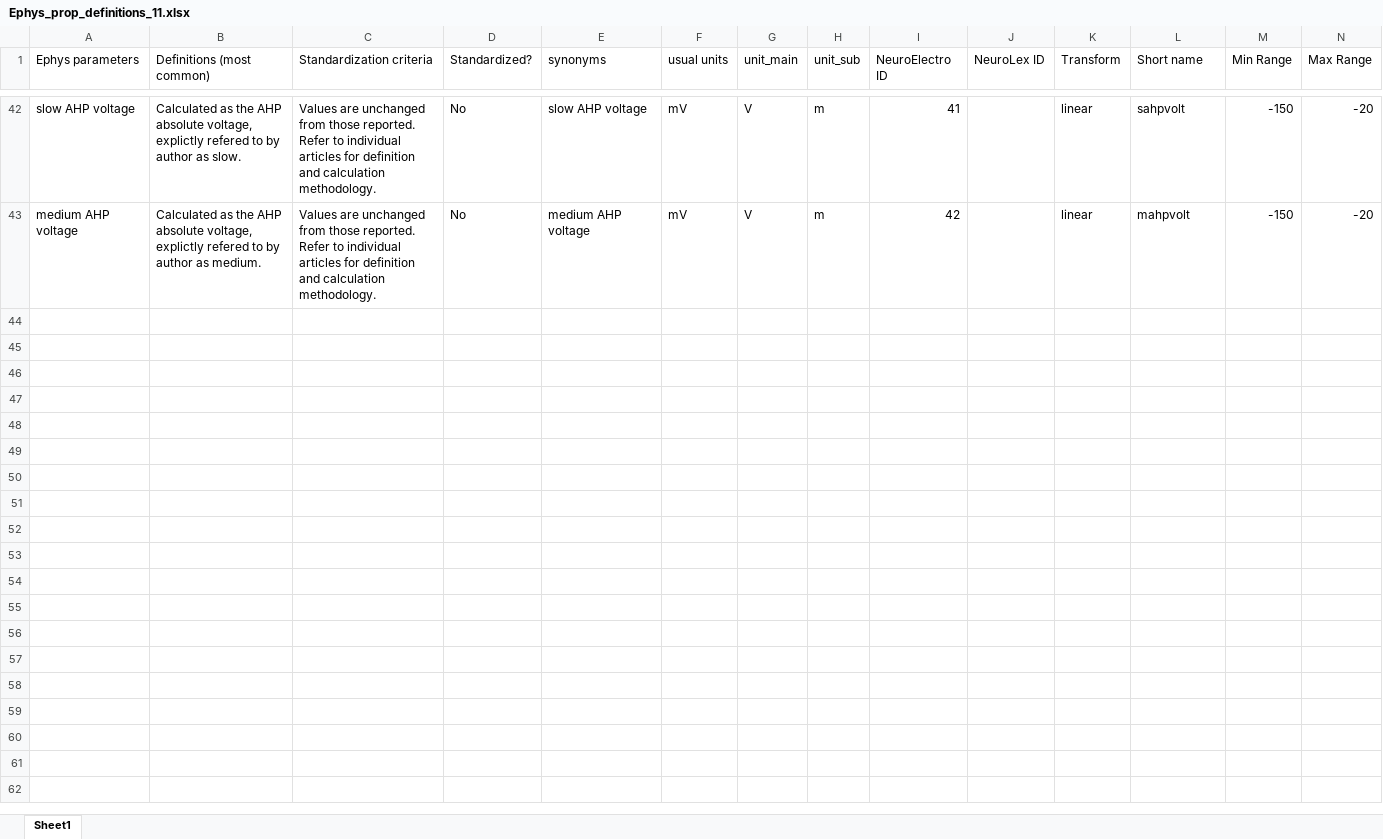
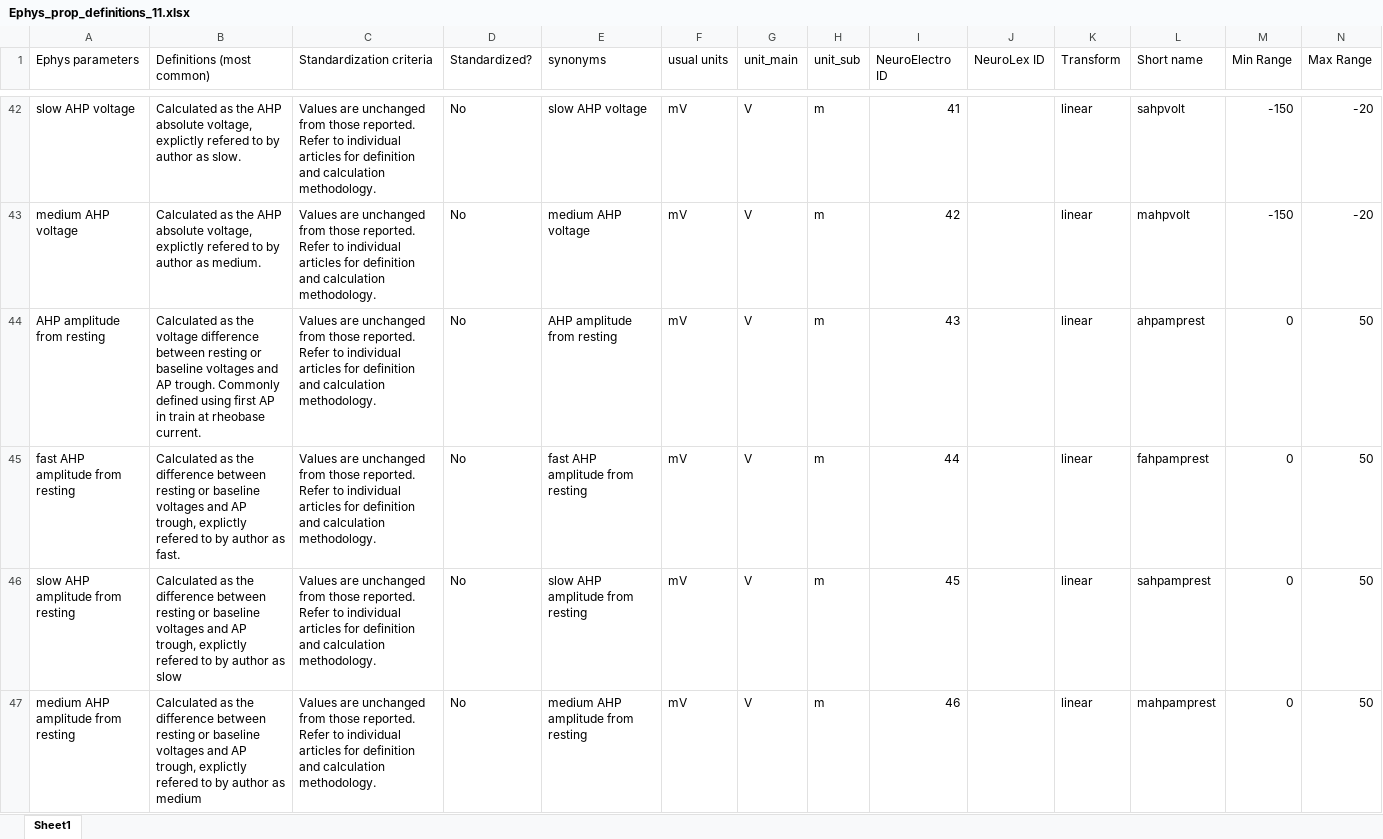
Before and after one commit to neuroelectro/neuroelectro_org, an Excel workbook: data/Ephys_prop_definitions_11.xlsx, sheet Sheet1, drawn as a sheet; only a part is shown, gaps mark what is left out; values as stored, in another font and other column widths than the file's, no borders; the diff covers the shown part only; the diff names each change by its address in the sheet, - before the commit and + after, or states it on an @@ line.

Commit message:
adding updated ephys props for adapt ratio and AHP amps from resting

```diff
--- a/data/Ephys_prop_definitions_11.xlsx (sheet Sheet1)
+++ b/data/Ephys_prop_definitions_11.xlsx (sheet Sheet1)
+row 44: AHP amplitude from resting | Calculated as the voltage difference between resting or baseline voltages and AP trough. Commonly defined using first AP in train at rheobase current. | Values are unchanged from those reported. Refer to individual articles for definition and calculation methodology. | No | AHP amplitude from resting | mV | V | m | 43 |  | linear | ahpamprest | 0 | 50
+row 45: fast AHP amplitude from resting | Calculated as the difference between resting or baseline voltages and AP trough, explictly refered to by author as fast. | Values are unchanged from those reported. Refer to individual articles for definition and calculation methodology. | No | fast AHP amplitude from resting | mV | V | m | 44 |  | linear | fahpamprest | 0 | 50
+row 46: slow AHP amplitude from resting | Calculated as the difference between resting or baseline voltages and AP trough, explictly refered to by author as slow | Values are unchanged from those reported. Refer to individual articles for definition and calculation methodology. | No | slow AHP amplitude from resting | mV | V | m | 45 |  | linear | sahpamprest | 0 | 50
+row 47: medium AHP amplitude from resting | Calculated as the difference between resting or baseline voltages and AP trough, explictly refered to by author as medium | Values are unchanged from those reported. Refer to individual articles for definition and calculation methodology. | No | medium AHP amplitude from resting | mV | V | m | 46 |  | linear | mahpamprest | 0 | 50
```
Also changed, not shown: 3 added rows elsewhere in this sheet.
